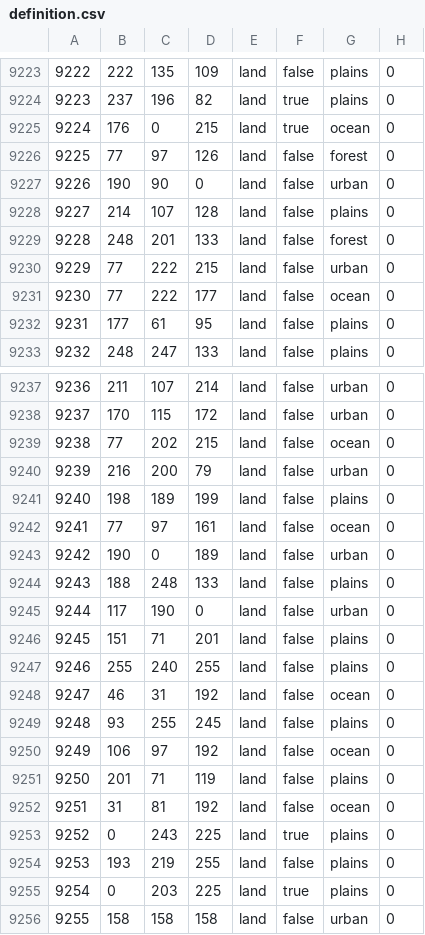
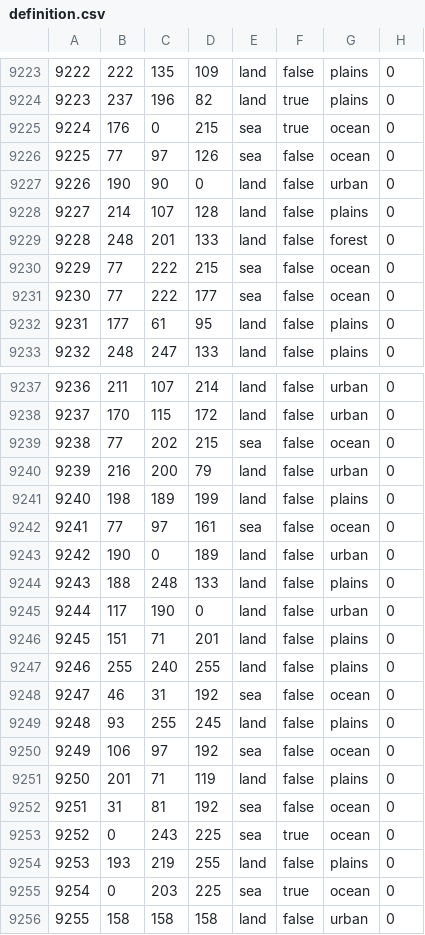
Before and after one commit to OWBDevTeam/mod, a CSV file: oldworldblues/map/definition.csv, drawn as a sheet; only a part is shown, gaps mark what is left out.

```diff
--- a/oldworldblues/map/definition.csv
+++ b/oldworldblues/map/definition.csv
@@ -9224,4 +9224,4 @@
 9223;237;196;82;land;true;plains;0
-9224;176;0;215;land;true;ocean;0
-9225;77;97;126;land;false;forest;0
+9224;176;0;215;sea;true;ocean;0
+9225;77;97;126;sea;false;ocean;0
 9226;190;90;0;land;false;urban;0
@@ -9229,4 +9229,4 @@
 9228;248;201;133;land;false;forest;0
-9229;77;222;215;land;false;urban;0
-9230;77;222;177;land;false;ocean;0
+9229;77;222;215;sea;false;ocean;0
+9230;77;222;177;sea;false;ocean;0
 9231;177;61;95;land;false;plains;0
@@ -9238,6 +9238,6 @@
 9237;170;115;172;land;false;urban;0
-9238;77;202;215;land;false;ocean;0
+9238;77;202;215;sea;false;ocean;0
 9239;216;200;79;land;false;urban;0
 9240;198;189;199;land;false;plains;0
-9241;77;97;161;land;false;ocean;0
+9241;77;97;161;sea;false;ocean;0
 9242;190;0;189;land;false;urban;0
@@ -9247,10 +9247,10 @@
 9246;255;240;255;land;false;plains;0
-9247;46;31;192;land;false;ocean;0
+9247;46;31;192;sea;false;ocean;0
 9248;93;255;245;land;false;plains;0
-9249;106;97;192;land;false;ocean;0
+9249;106;97;192;sea;false;ocean;0
 9250;201;71;119;land;false;plains;0
-9251;31;81;192;land;false;ocean;0
-9252;0;243;225;land;true;plains;0
+9251;31;81;192;sea;false;ocean;0
+9252;0;243;225;sea;true;ocean;0
 9253;193;219;255;land;false;plains;0
-9254;0;203;225;land;true;plains;0
+9254;0;203;225;sea;true;ocean;0
 9255;158;158;158;land;false;urban;0
```
Also changed, not shown: 22 other files.
